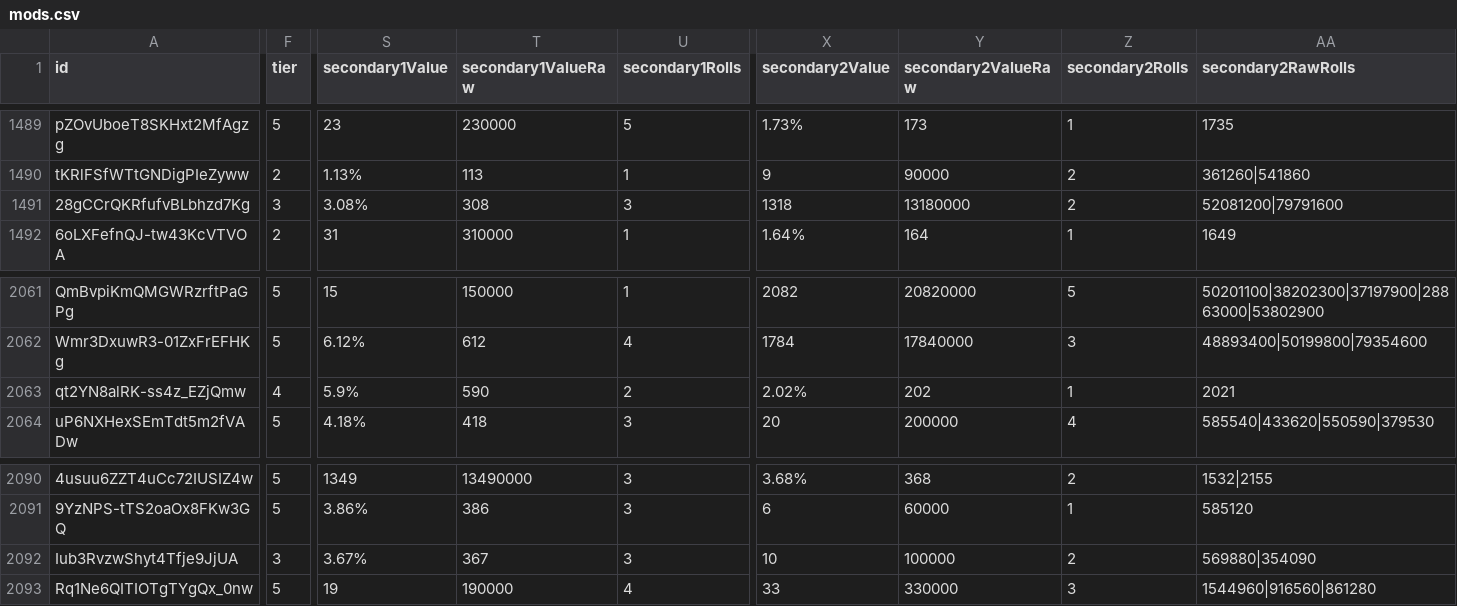
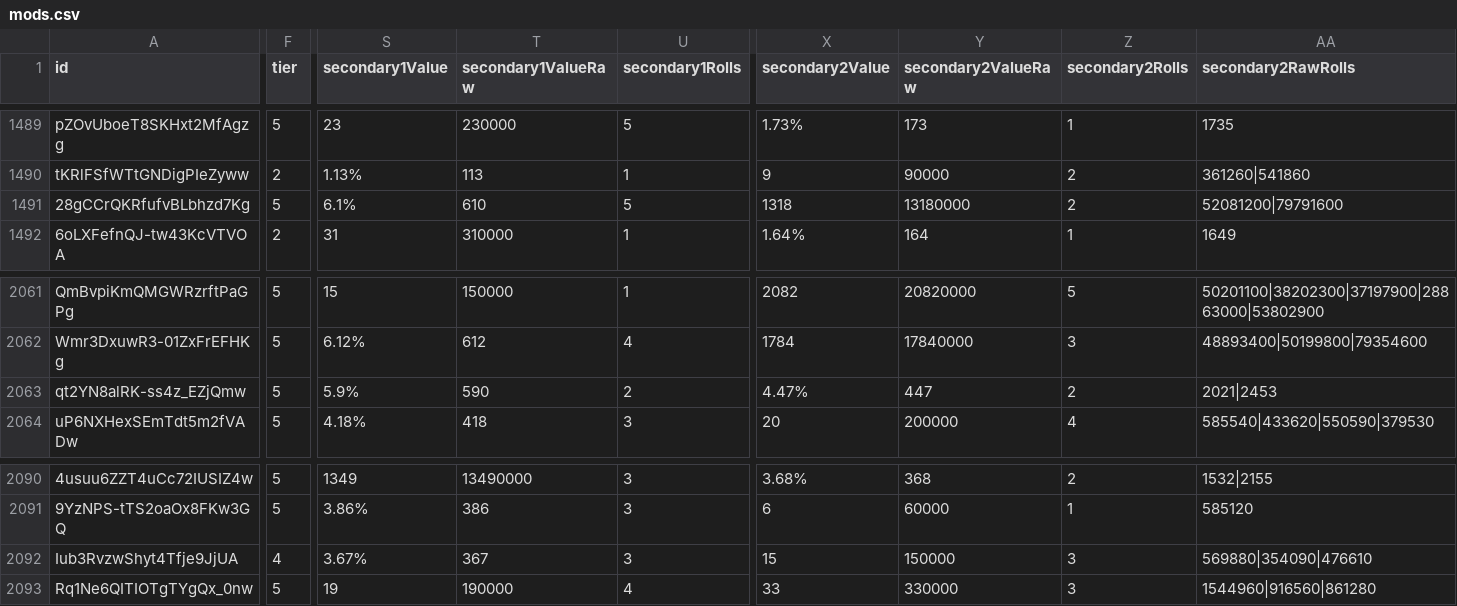
Before and after one commit to vhontebh-arch/swgoh, a CSV file: mods.csv, drawn as a sheet; only a part is shown, gaps mark what is left out; the diff covers the shown part only; the diff names each change by its address in the sheet, - before the commit and + after, or states it on an @@ line.

```diff
--- a/mods.csv
+++ b/mods.csv
-F1491 (tier): 3
+F1491 (tier): 5
-S1491 (secondary1Value): 3.08%
+S1491 (secondary1Value): 6.1%
-T1491 (secondary1ValueRaw): 308
+T1491 (secondary1ValueRaw): 610
-U1491 (secondary1Rolls): 3
+U1491 (secondary1Rolls): 5
-F2063 (tier): 4
+F2063 (tier): 5
-X2063 (secondary2Value): 2.02%
+X2063 (secondary2Value): 4.47%
-Y2063 (secondary2ValueRaw): 202
+Y2063 (secondary2ValueRaw): 447
-Z2063 (secondary2Rolls): 1
+Z2063 (secondary2Rolls): 2
-AA2063 (secondary2RawRolls): 2021
+AA2063 (secondary2RawRolls): 2021|2453
-F2092 (tier): 3
+F2092 (tier): 4
-X2092 (secondary2Value): 10
+X2092 (secondary2Value): 15
-Y2092 (secondary2ValueRaw): 100000
+Y2092 (secondary2ValueRaw): 150000
-Z2092 (secondary2Rolls): 2
+Z2092 (secondary2Rolls): 3
-AA2092 (secondary2RawRolls): 569880|354090
+AA2092 (secondary2RawRolls): 569880|354090|476610
```
Also changed, not shown: 1 edited cell elsewhere in this file, mod_analysis.csv, roster.csv, 1 other file.
